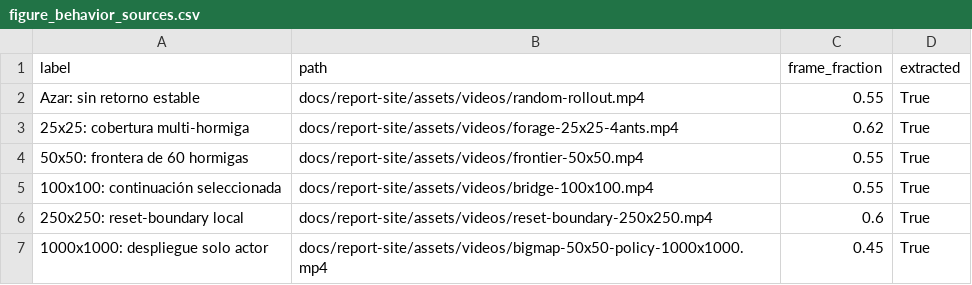
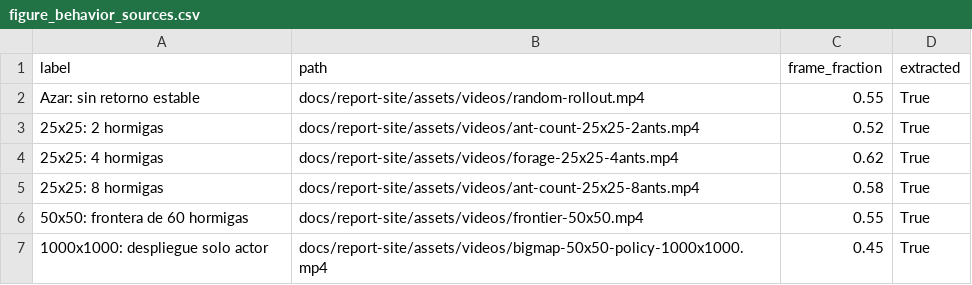
Before and after one commit to jerecoder/cool-antz, a CSV file: report/data/figure_behavior_sources.csv, drawn as a sheet.

Commit message:
docs: expand spanish report site chronology

```diff
--- a/report/data/figure_behavior_sources.csv
+++ b/report/data/figure_behavior_sources.csv
@@ -2,6 +2,6 @@ label,path,frame_fraction,extracted
 Azar: sin retorno estable,docs/report-site/assets/videos/random-rollout.mp4,0.55,True
-25x25: cobertura multi-hormiga,docs/report-site/assets/videos/forage-25x25-4ants.mp4,0.62,True
+25x25: 2 hormigas,docs/report-site/assets/videos/ant-count-25x25-2ants.mp4,0.52,True
+25x25: 4 hormigas,docs/report-site/assets/videos/forage-25x25-4ants.mp4,0.62,True
+25x25: 8 hormigas,docs/report-site/assets/videos/ant-count-25x25-8ants.mp4,0.58,True
 50x50: frontera de 60 hormigas,docs/report-site/assets/videos/frontier-50x50.mp4,0.55,True
-100x100: continuación seleccionada,docs/report-site/assets/videos/bridge-100x100.mp4,0.55,True
-250x250: reset-boundary local,docs/report-site/assets/videos/reset-boundary-250x250.mp4,0.6,True
 1000x1000: despliegue solo actor,docs/report-site/assets/videos/bigmap-50x50-policy-1000x1000.mp4,0.45,True
```
Also changed, not shown: 22 other files.
